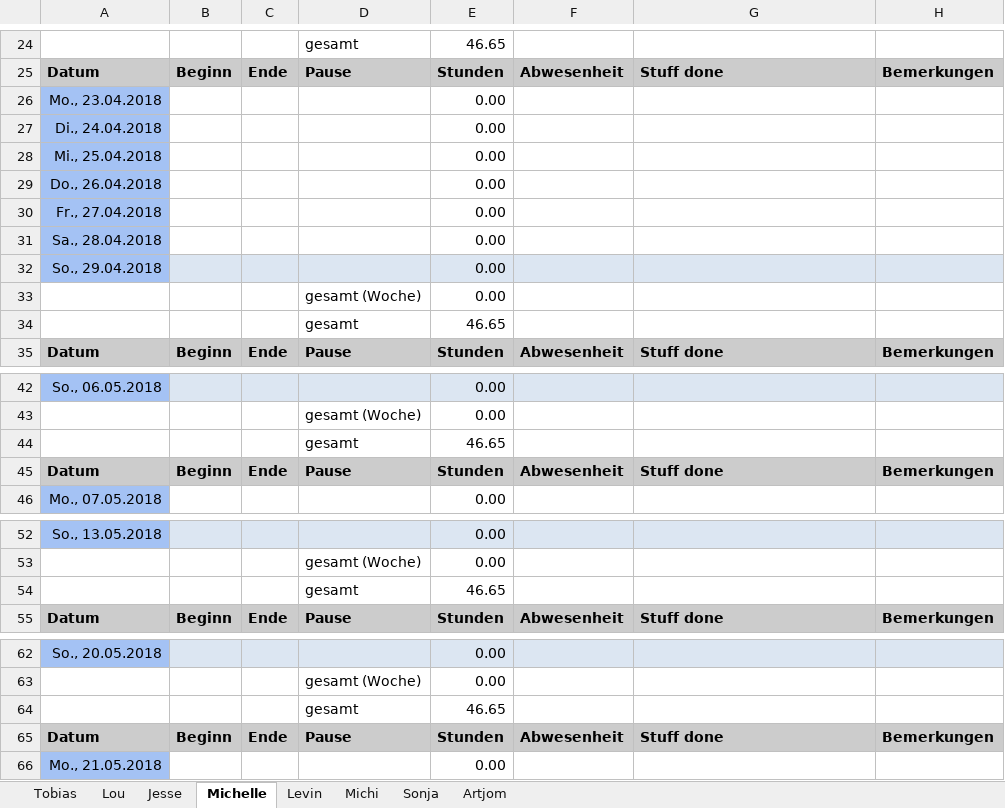
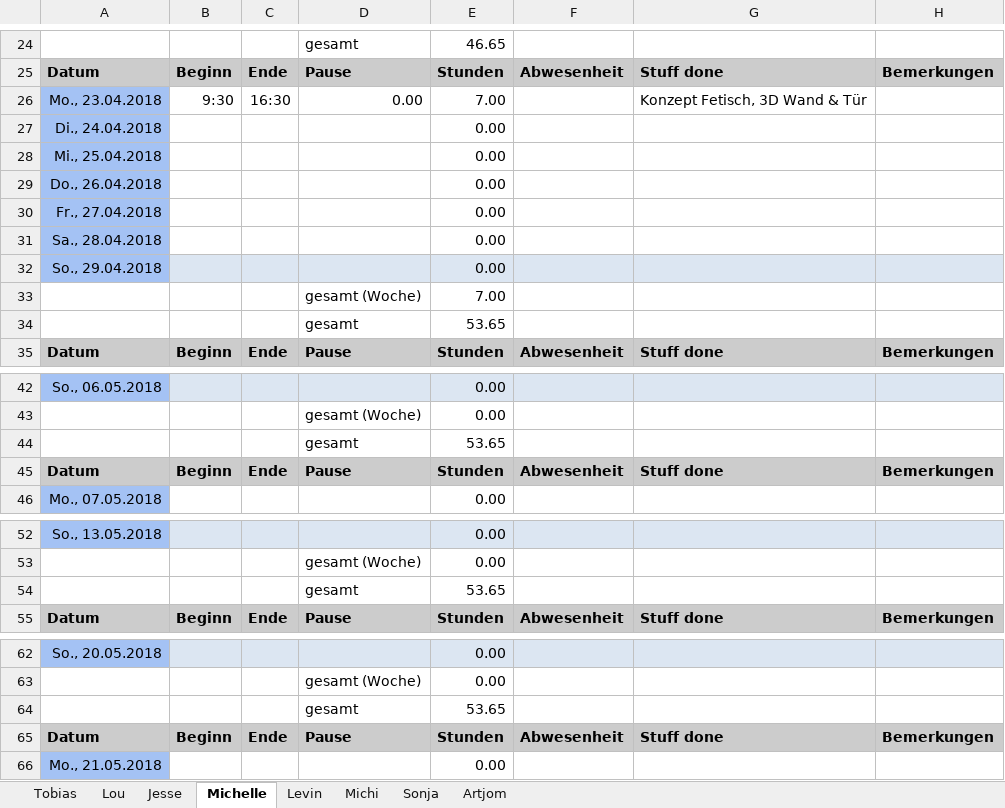
Before and after one commit to ArtjomProGrammer/Voodoo, an Excel workbook: _Organisation/Zeitplanung/Zeiterfassung Voodoo.xlsx, sheet Michelle, drawn as a sheet; only a part is shown, gaps mark what is left out; values as stored, in another font and other column widths than the file's, no borders; removed rows and columns are numbered as before the commit, all else as after; the diff covers the shown part only; the diff names each change by its address in the sheet, - before the commit and + after, or states it on an @@ line.

Commit message:
Zeiterfassung & Konzept

```diff
--- a/_Organisation/Zeitplanung/Zeiterfassung Voodoo.xlsx (sheet Michelle)
+++ b/_Organisation/Zeitplanung/Zeiterfassung Voodoo.xlsx (sheet Michelle)
-row 26: Mo., 23.04.2018 |  |  |  | 0.00
+row 26: Mo., 23.04.2018 | 9:30 | 16:30 | 0.00 | 7.00 |  | Konzept Fetisch, 3D Wand & Tür
-E33: 0.00
+E33: 7.00
-E34: 46.65
+E34: 53.65
-E44: 46.65
+E44: 53.65
-E54: 46.65
+E54: 53.65
-E64: 46.65
+E64: 53.65
```
Also changed, not shown: 12 edited cells elsewhere in this sheet, 1 other file.
